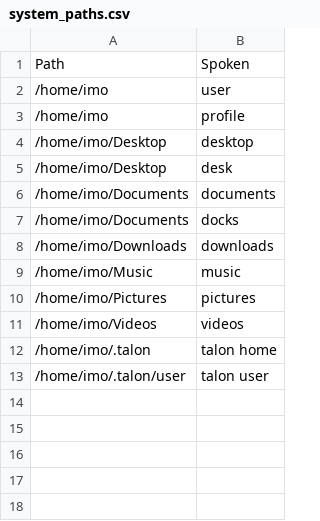
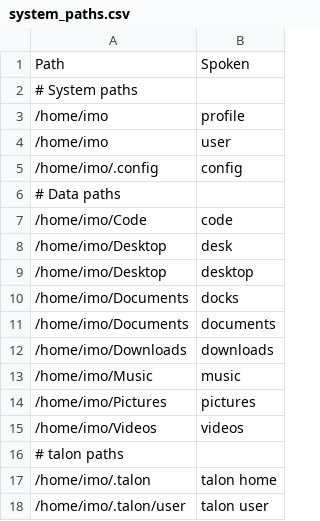
Before and after one commit to imochoa/community, a CSV file: settings/system_paths.csv, drawn as a sheet.

```diff
--- a/settings/system_paths.csv
+++ b/settings/system_paths.csv
@@ -1,8 +1,12 @@
 Path,Spoken
+# System paths
+/home/imo,profile
 /home/imo,user
-/home/imo,profile
+/home/imo/.config,config
+# Data paths
+/home/imo/Code,code
+/home/imo/Desktop,desk
 /home/imo/Desktop,desktop
-/home/imo/Desktop,desk
+/home/imo/Documents,docks
 /home/imo/Documents,documents
-/home/imo/Documents,docks
 /home/imo/Downloads,downloads
@@ -11,2 +15,3 @@ Path,Spoken
 /home/imo/Videos,videos
+# talon paths
 /home/imo/.talon,talon home
```
Also changed, not shown: settings/search_engines.csv, settings/websites.csv, 1 other file.
